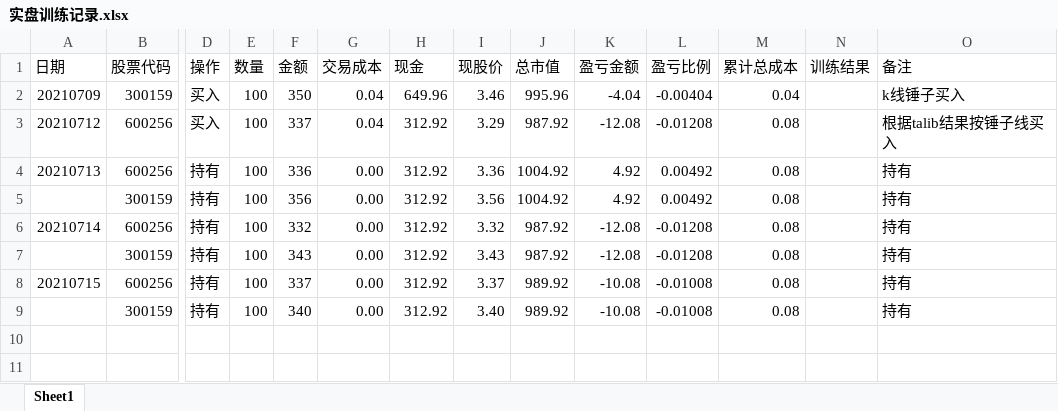
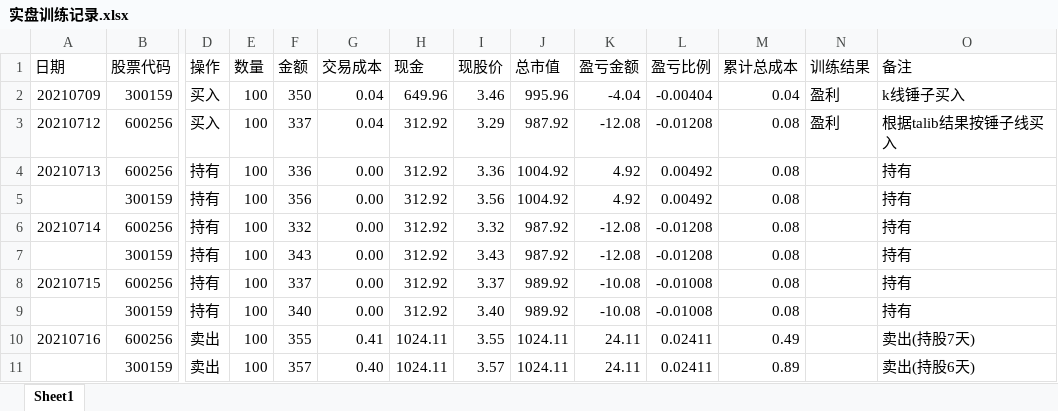
Before and after one commit to zwdnet/stockpractice, an Excel workbook: 实盘训练记录.xlsx, sheet Sheet1, drawn as a sheet; only a part is shown, gaps mark what is left out; values as stored, in another font and other column widths than the file's, no borders; rows hold the shown columns only; the diff names each change by its address in the sheet, - before the commit and + after, or states it on an @@ line.

```diff
--- a/实盘训练记录.xlsx (sheet Sheet1)
+++ b/实盘训练记录.xlsx (sheet Sheet1)
-N2:N3 (训练结果): (empty)
+N2:N3 (训练结果): 盈利
+row 10: 20210716 | 600256 | 卖出 | 100 | 355 | 0.41 | 1024.11 | 3.55 | 1024.11 | 24.11 | 0.02411 | 0.49 |  | 卖出(持股7天)
+row 11:  | 300159 | 卖出 | 100 | 357 | 0.40 | 1024.11 | 3.57 | 1024.11 | 24.11 | 0.02411 | 0.89 |  | 卖出(持股6天)
```
Also changed, not shown: 8 other files.
